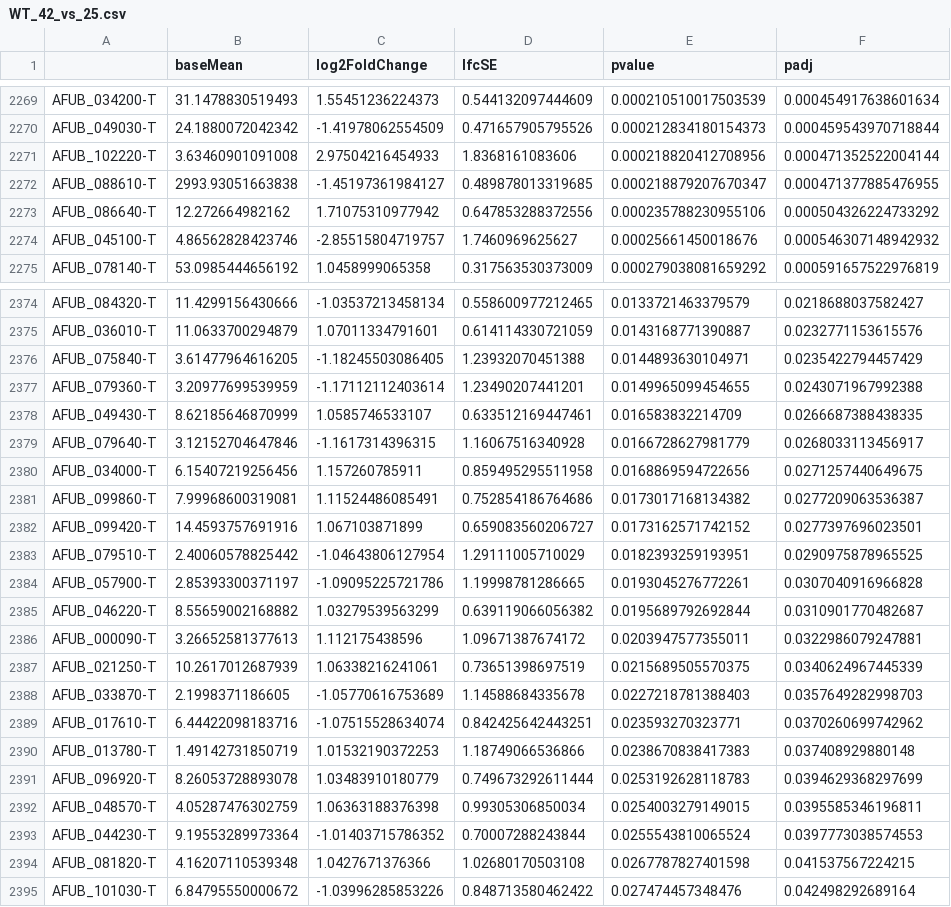
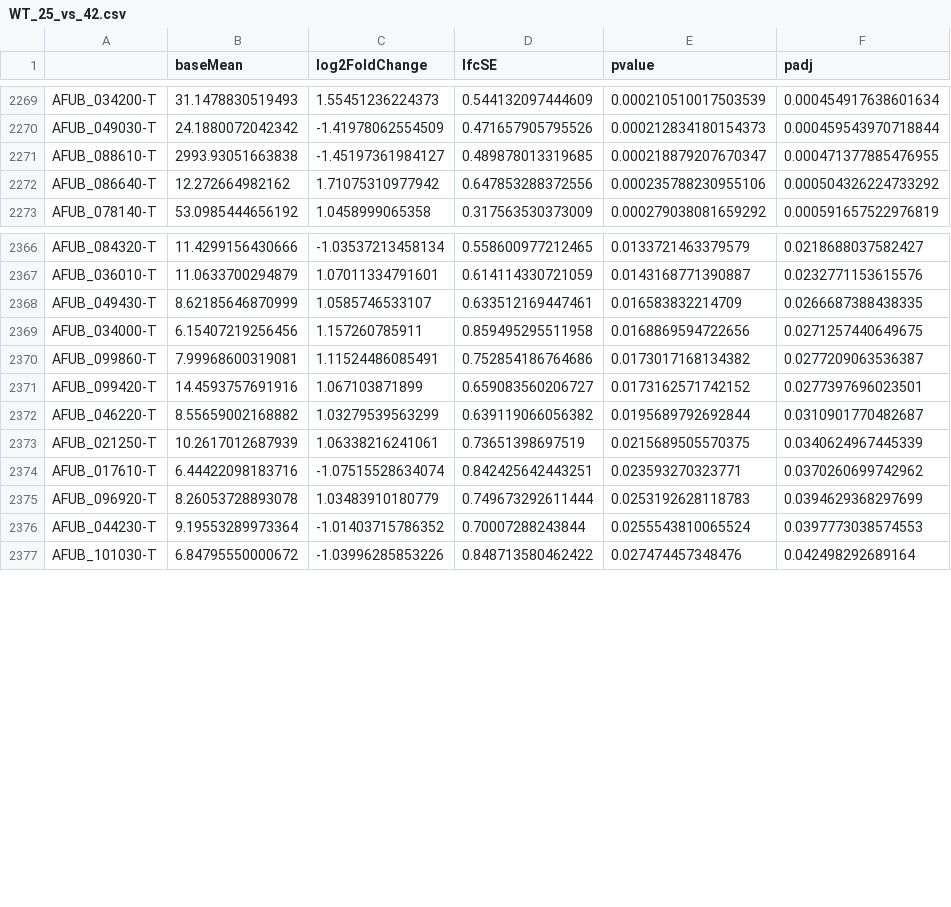
Before and after one commit to stajichlab/DhingraLab_Afum_ncRNA, a CSV file: reports/WT_25_vs_42.csv (was reports/WT_42_vs_25.csv), drawn as a sheet; only a part is shown, gaps mark what is left out; the diff covers the shown part only.

```diff
--- a/reports/WT_42_vs_25.csv
+++ b/reports/WT_25_vs_42.csv
@@ -2270,6 +2270,4 @@
 "AFUB_049030-T",24.1880072042342,-1.41978062554509,0.471657905795526,0.000212834180154373,0.000459543970718844
-"AFUB_102220-T",3.63460901091008,2.97504216454933,1.8368161083606,0.000218820412708956,0.000471352522004144
 "AFUB_088610-T",2993.93051663838,-1.45197361984127,0.489878013319685,0.000218879207670347,0.000471377885476955
 "AFUB_086640-T",12.272664982162,1.71075310977942,0.647853288372556,0.000235788230955106,0.000504326224733292
-"AFUB_045100-T",4.86562828423746,-2.85515804719757,1.7460969625627,0.00025661450018676,0.000546307148942932
 "AFUB_078140-T",53.0985444656192,1.0458999065358,0.317563530373009,0.000279038081659292,0.000591657522976819
@@ -2375,6 +2367,3 @@
 "AFUB_036010-T",11.0633700294879,1.07011334791601,0.614114330721059,0.0143168771390887,0.0232771153615576
-"AFUB_075840-T",3.61477964616205,-1.18245503086405,1.23932070451388,0.0144893630104971,0.0235422794457429
-"AFUB_079360-T",3.20977699539959,-1.17112112403614,1.23490207441201,0.0149965099454655,0.0243071967992388
 "AFUB_049430-T",8.62185646870999,1.0585746533107,0.633512169447461,0.016583832214709,0.0266687388438335
-"AFUB_079640-T",3.12152704647846,-1.1617314396315,1.16067516340928,0.0166728627981779,0.0268033113456917
 "AFUB_034000-T",6.15407219256456,1.157260785911,0.859495295511958,0.0168869594722656,0.0271257440649675
@@ -2382,14 +2371,7 @@
 "AFUB_099420-T",14.4593757691916,1.067103871899,0.659083560206727,0.0173162571742152,0.0277397696023501
-"AFUB_079510-T",2.40060578825442,-1.04643806127954,1.29111005710029,0.0182393259193951,0.0290975878965525
-"AFUB_057900-T",2.85393300371197,-1.09095225721786,1.19998781286665,0.0193045276772261,0.0307040916966828
 "AFUB_046220-T",8.55659002168882,1.03279539563299,0.639119066056382,0.0195689792692844,0.0310901770482687
-"AFUB_000090-T",3.26652581377613,1.112175438596,1.09671387674172,0.0203947577355011,0.0322986079247881
 "AFUB_021250-T",10.2617012687939,1.06338216241061,0.73651398697519,0.0215689505570375,0.0340624967445339
-"AFUB_033870-T",2.1998371186605,-1.05770616753689,1.14588684335678,0.0227218781388403,0.0357649282998703
 "AFUB_017610-T",6.44422098183716,-1.07515528634074,0.842425642443251,0.023593270323771,0.0370260699742962
-"AFUB_013780-T",1.49142731850719,1.01532190372253,1.18749066536866,0.0238670838417383,0.037408929880148
 "AFUB_096920-T",8.26053728893078,1.03483910180779,0.749673292611444,0.0253192628118783,0.0394629368297699
-"AFUB_048570-T",4.05287476302759,1.06363188376398,0.99305306850034,0.0254003279149015,0.0395585346196811
 "AFUB_044230-T",9.19553289973364,-1.01403715786352,0.70007288243844,0.0255543810065524,0.0397773038574553
-"AFUB_081820-T",4.16207110539348,1.0427671376366,1.02680170503108,0.0267787827401598,0.041537567224215
 "AFUB_101030-T",6.84795550000672,-1.03996285853226,0.848713580462422,0.027474457348476,0.042498292689164
```
Also changed, not shown: 6 removed rows elsewhere in this file, reports/DEL_25_vs_37.csv, reports/DEL_25_vs_42.csv, 7 other files.
